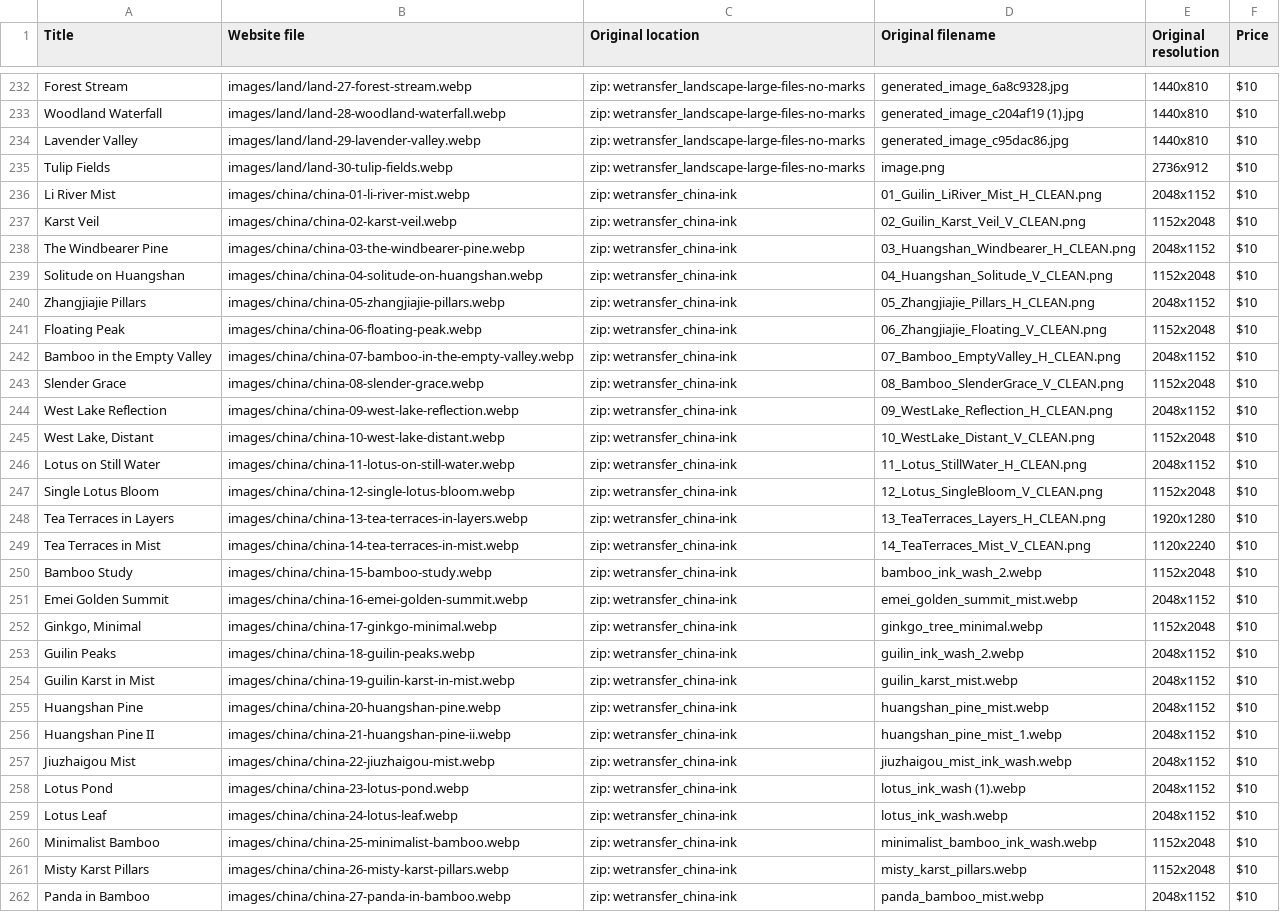
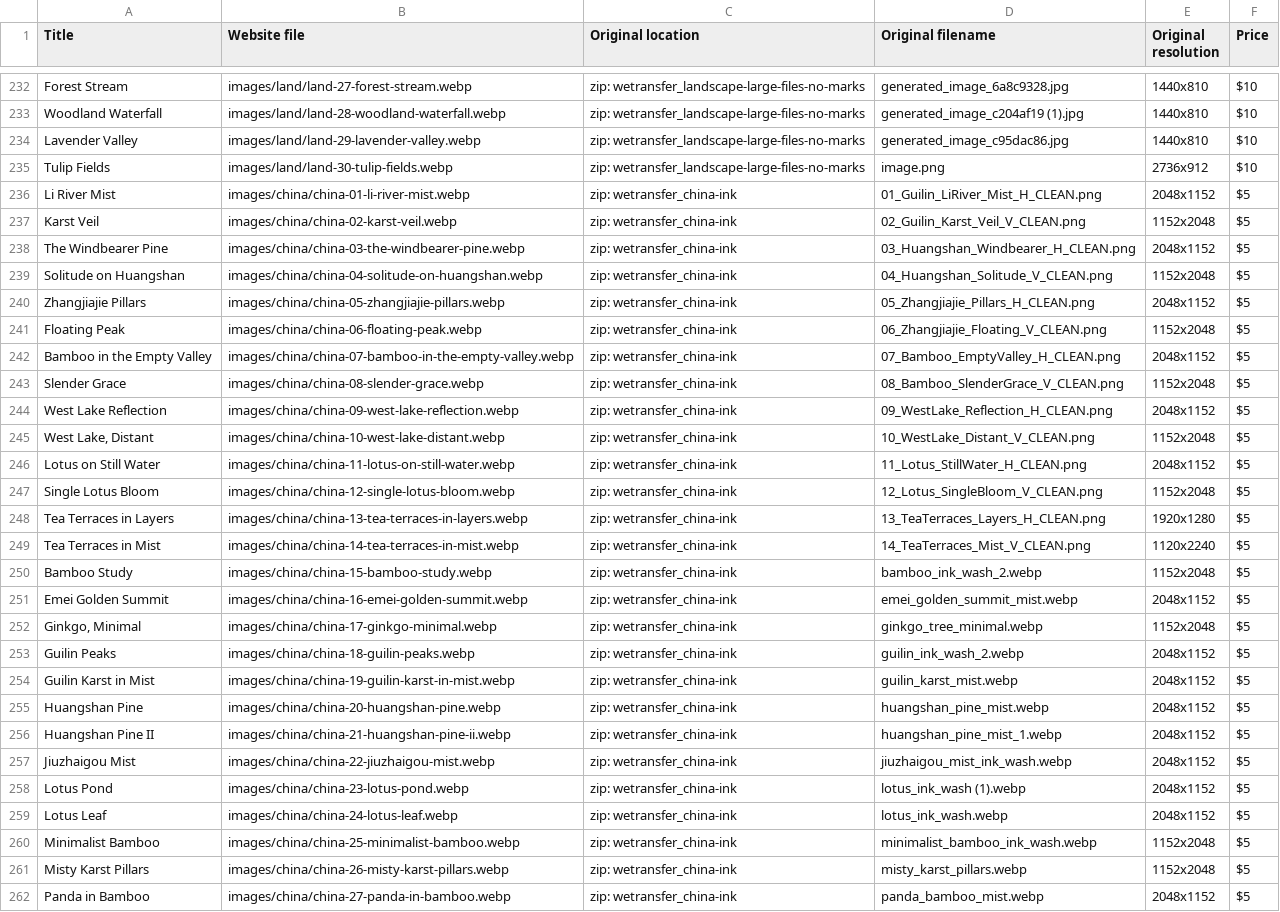
Before and after one commit to HawariGit/James-Highlands, a CSV file: ORIGINALS-INDEX.csv, drawn as a sheet; only a part is shown, gaps mark what is left out; the diff covers the shown part only; the diff names each change by its address in the sheet, - before the commit and + after, or states it on an @@ line.

```diff
--- a/ORIGINALS-INDEX.csv
+++ b/ORIGINALS-INDEX.csv
-F236:F262 (Price): $10
+F236:F262 (Price): $5
```
Also changed, not shown: 7 edited cells elsewhere in this file, 1 other file.
